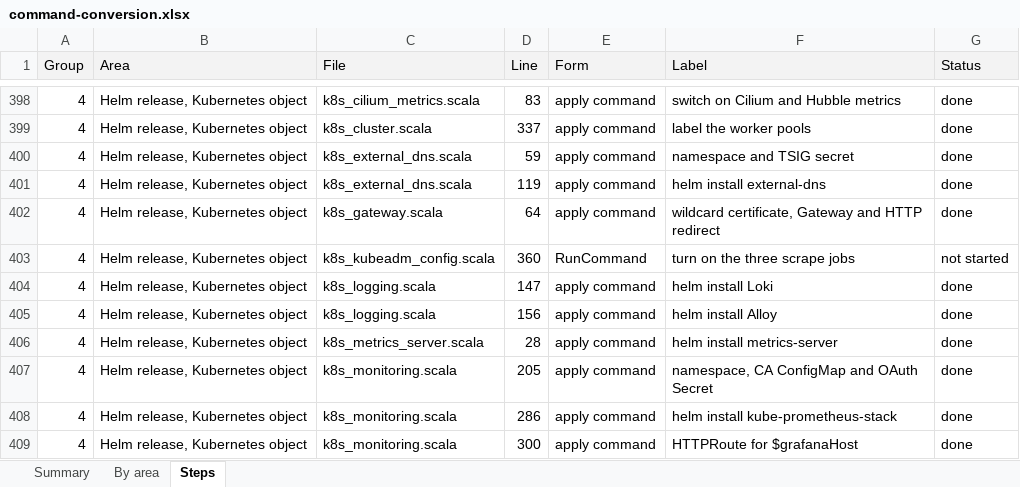
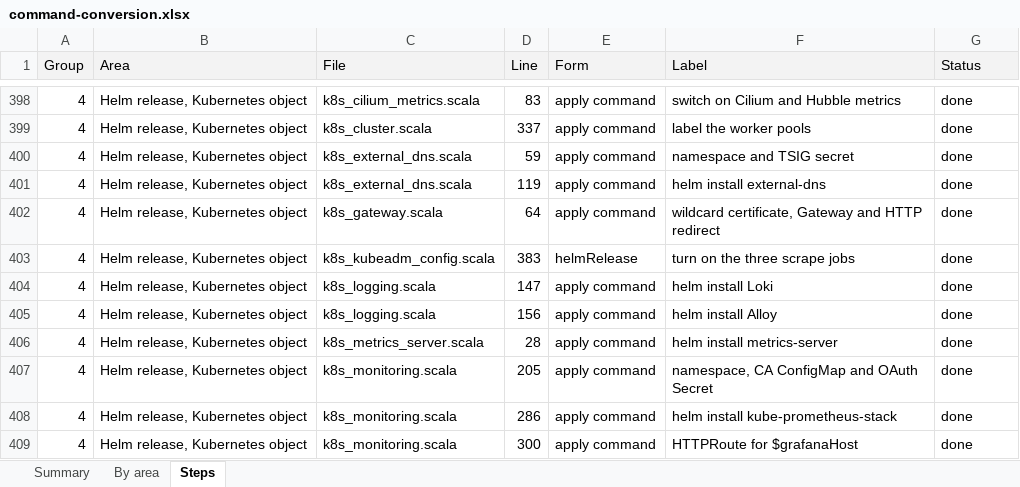
Before and after one commit to ljalbinson/orphera-pkg, an Excel workbook: docs/command-conversion.xlsx, sheet Steps, drawn as a sheet; only a part is shown, gaps mark what is left out; values as stored, in another font and other column widths than the file's, no borders; the diff names each change by its address in the sheet, - before the commit and + after, or states it on an @@ line.

```diff
--- a/docs/command-conversion.xlsx (sheet Steps)
+++ b/docs/command-conversion.xlsx (sheet Steps)
-D403 (Line): 360
+D403 (Line): 383
-E403 (Form): RunCommand
+E403 (Form): helmRelease
-G403 (Status): not started
+G403 (Status): done
```
Also changed, not shown: sheet Summary, 3 other files.
